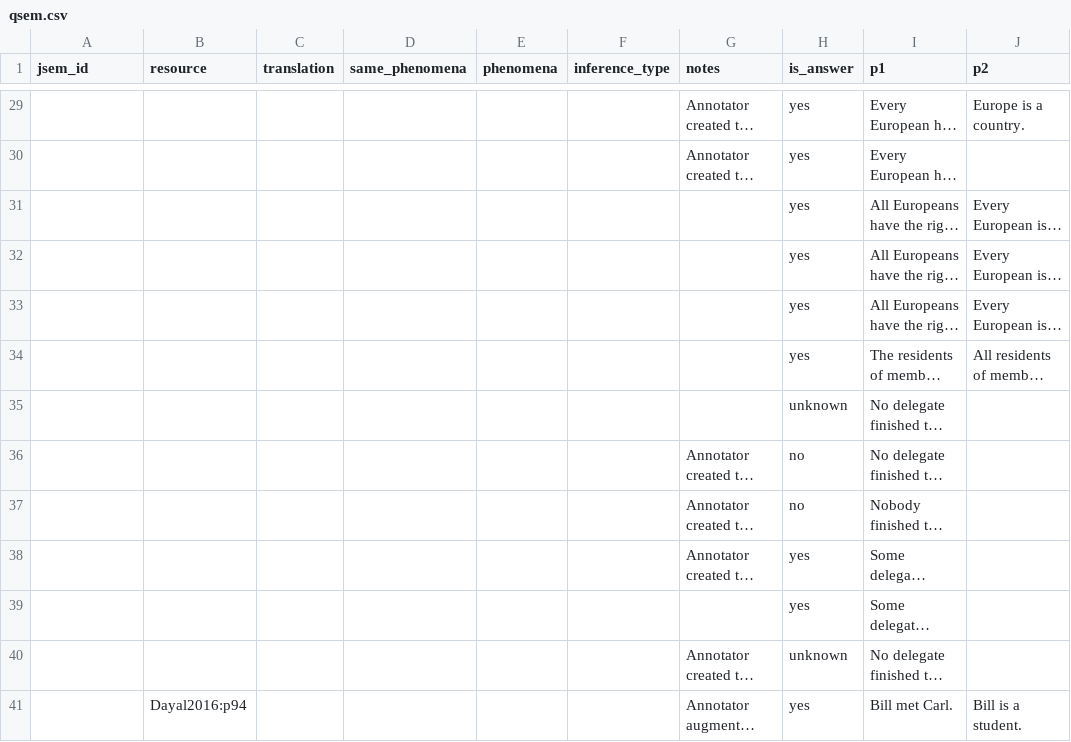
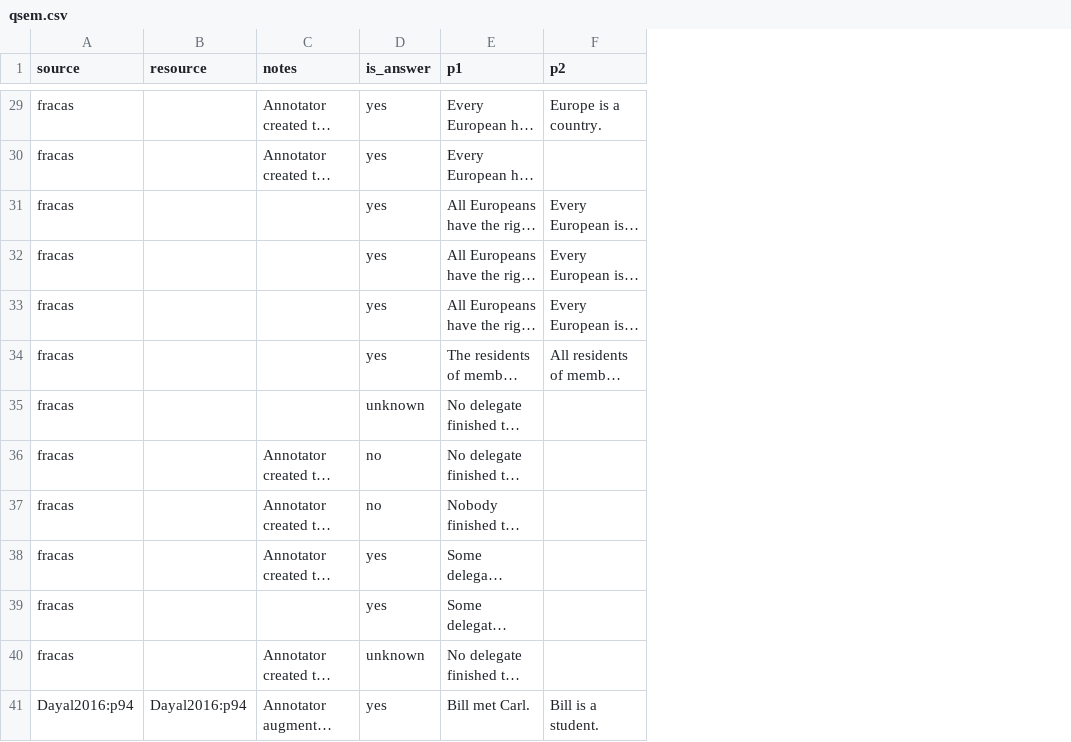
Before and after one commit to hfunakura/qsem, a CSV file: dataset/qsem.csv, drawn as a sheet; only a part is shown, gaps mark what is left out; long unchanged cells end in …; the diff covers the shown part only; the diff names each change by its address in the sheet, - before the commit and + after, or states it on an @@ line.

Commit message:
Clean qsem dataset: remove unused columns and normalize source IDs

```diff
--- a/dataset/qsem.csv
+++ b/dataset/qsem.csv
-column C (translation), empty
-column D (same_phenomena), empty
-column E (phenomena), empty
-column F (inference_type), empty
-A1: jsem_id
+A1: source
-A29:A40 (source): (empty)
+A29:A40 (source): fracas
-A41 (source): (empty)
+A41 (source): Dayal2016:p94
```
Also changed, not shown: 40 edited cells elsewhere in this file.
